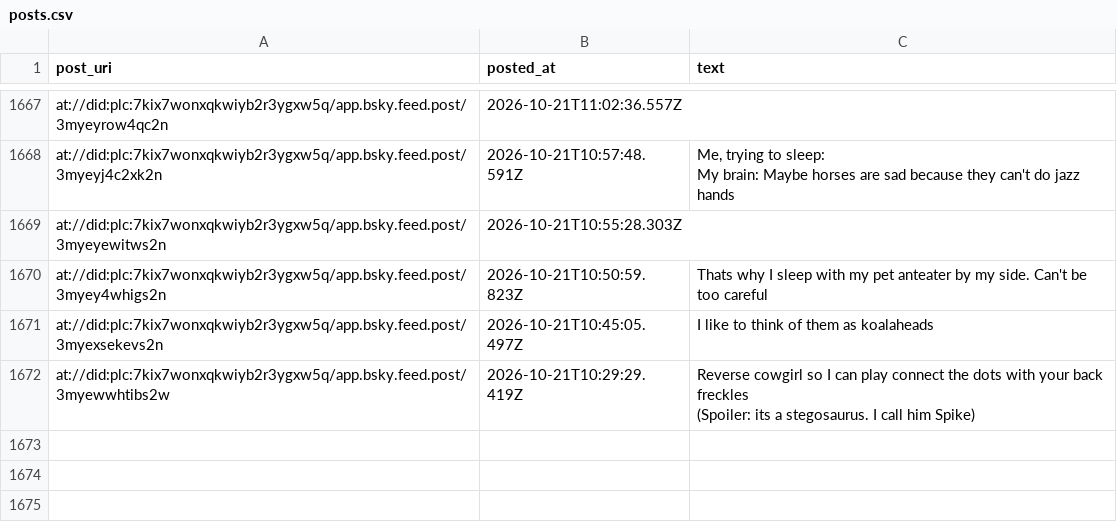
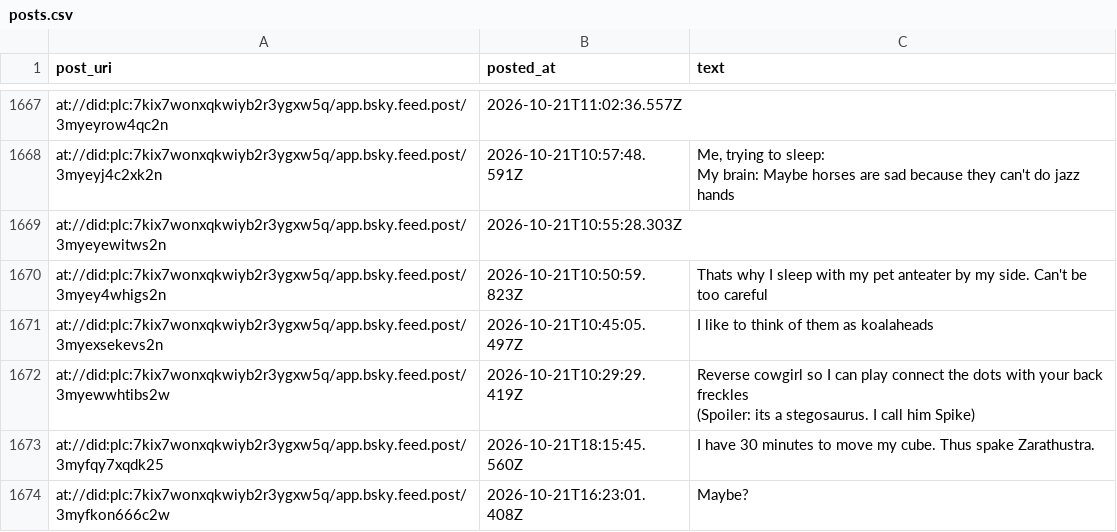
Before and after one commit to IcarusQD/bluesky-collector, a CSV file: data/posts.csv, drawn as a sheet; only a part is shown, gaps mark what is left out.

```diff
--- a/data/posts.csv
+++ b/data/posts.csv
@@ -1985 +1985,3 @@ at://did:plc:7kix7wonxqkwiyb2r3ygxw5q/app.bsky.feed.post/3myewwhtibs2w,2026-10-2
 (Spoiler: its a stegosaurus. I call him Spike)"
+at://did:plc:7kix7wonxqkwiyb2r3ygxw5q/app.bsky.feed.post/3myfqy7xqdk25,2026-10-21T18:15:45.560Z,I have 30 minutes to move my cube. Thus spake Zarathustra.
+at://did:plc:7kix7wonxqkwiyb2r3ygxw5q/app.bsky.feed.post/3myfkon666c2w,2026-10-21T16:23:01.408Z,Maybe?
```
Also changed, not shown: 1 other file.
